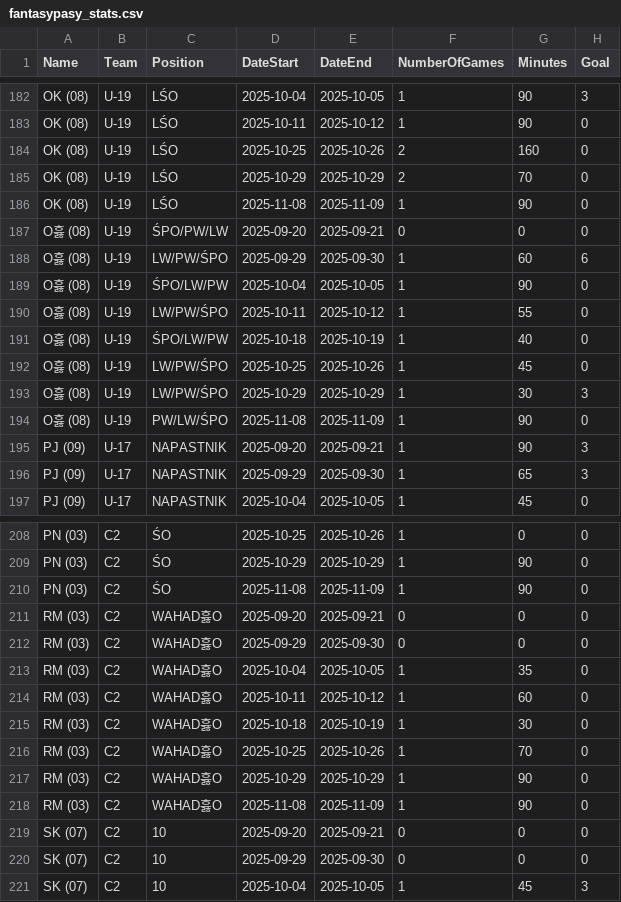
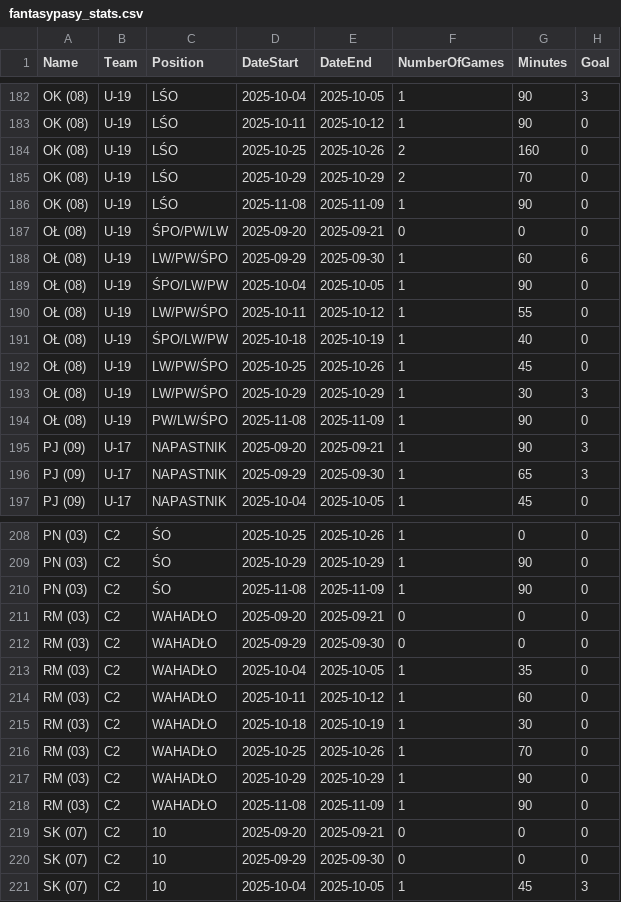
Before and after one commit to GrzegorzTarasek/cracovia-app, a CSV file: dane/fantasypasy_stats.csv, drawn as a sheet; only a part is shown, gaps mark what is left out; the diff covers the shown part only; the diff names each change by its address in the sheet, - before the commit and + after, or states it on an @@ line.

Commit message:
Update fantasypasy_stats.csv

```diff
--- a/dane/fantasypasy_stats.csv
+++ b/dane/fantasypasy_stats.csv
-A187:A194 (Name): O흟 (08)
+A187:A194 (Name): OŁ (08)
-C211:C218 (Position): WAHAD흟O
+C211:C218 (Position): WAHADŁO
```
Also changed, not shown: 19 edited cells elsewhere in this file.
